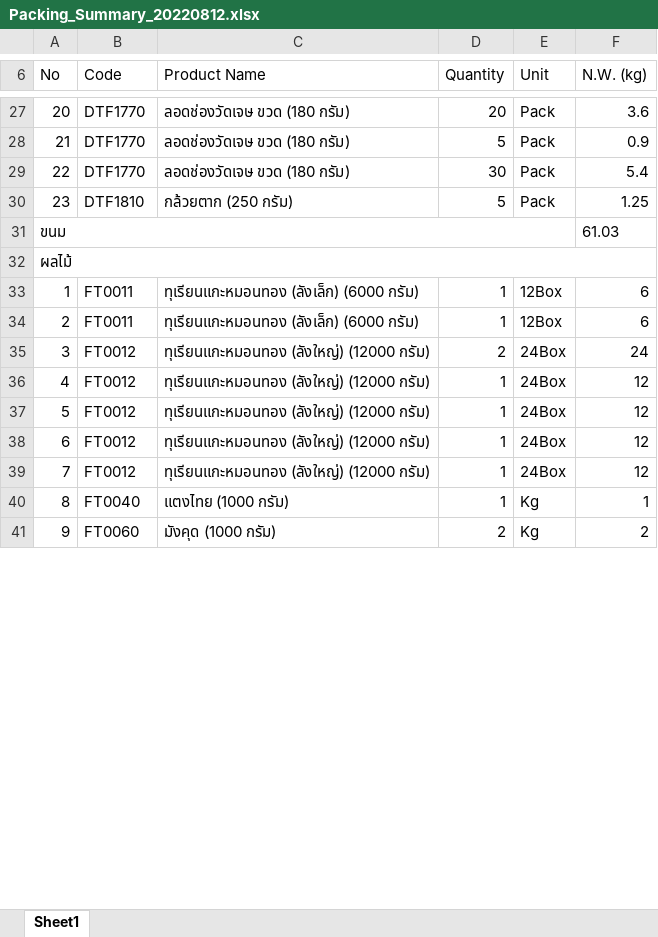
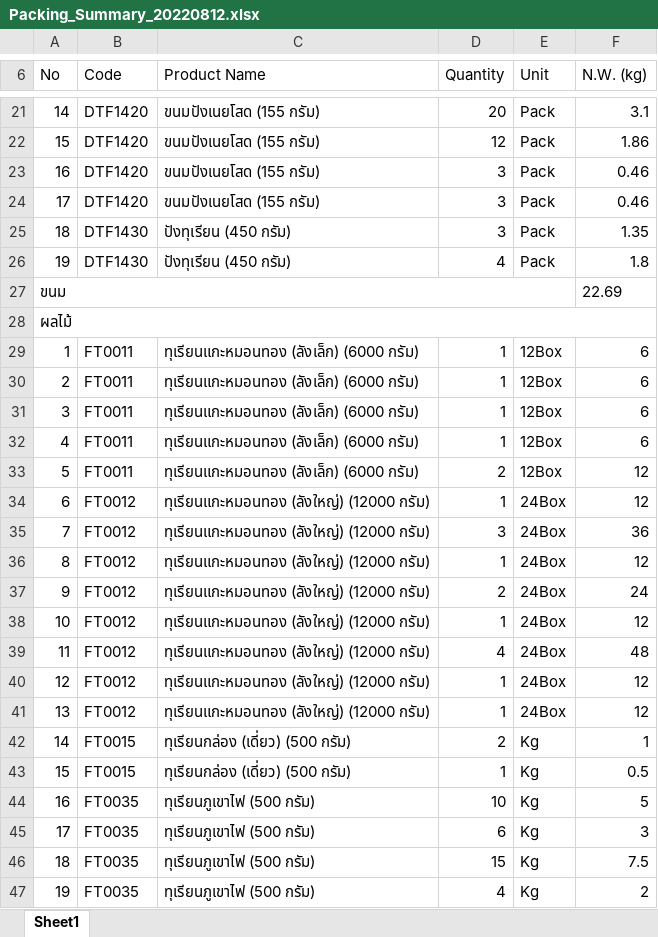
Before and after one commit to ThanawatKMUTNB/MRINCE, an Excel workbook: Packing_Summary_20220812.xlsx, sheet Sheet1, drawn as a sheet; only a part is shown, gaps mark what is left out; values as stored, in another font and other column widths than the file's, no borders; table styles not drawn; removed rows and columns are numbered as before the commit, all else as after; the diff covers the shown part only; the diff names each change by its address in the sheet, - before the commit and + after, or states it on an @@ line.

Commit message:
edit barcode pages add English product's name

```diff
--- a/Packing_Summary_20220812.xlsx (sheet Sheet1)
+++ b/Packing_Summary_20220812.xlsx (sheet Sheet1)
@@ column A (No) renumbered between rows 12 and 303 @@
-B21 (Code): DTF1770
+B21 (Code): DTF1420
-C21 (Product Name): ลอดช่องวัดเจษ ขวด (180 กรัม)
+C21 (Product Name): ขนมปังเนยโสด (155 กรัม)
-F21 (N.W. (kg)): 3.6
+F21 (N.W. (kg)): 3.1
-row 28: 21 | DTF1770 | ลอดช่องวัดเจษ ขวด (180 กรัม) | 5 | Pack | 0.9
-row 29: 22 | DTF1770 | ลอดช่องวัดเจษ ขวด (180 กรัม) | 30 | Pack | 5.4
-row 30: 23 | DTF1810 | กล้วยตาก (250 กรัม) | 5 | Pack | 1.25
+row 22: 15 | DTF1420 | ขนมปังเนยโสด (155 กรัม) | 12 | Pack | 1.86
+row 23: 16 | DTF1420 | ขนมปังเนยโสด (155 กรัม) | 3 | Pack | 0.46
+row 24: 17 | DTF1420 | ขนมปังเนยโสด (155 กรัม) | 3 | Pack | 0.46
+row 25: 18 | DTF1430 | ปังทุเรียน (450 กรัม) | 3 | Pack | 1.35
+row 26: 19 | DTF1430 | ปังทุเรียน (450 กรัม) | 4 | Pack | 1.8
-F27 (N.W. (kg)): 61.03
+F27 (N.W. (kg)): 22.69
+row 31: 3 | FT0011 | ทุเรียนแกะหมอนทอง (ลังเล็ก) (6000 กรัม) | 1 | 12Box | 6
+row 32: 4 | FT0011 | ทุเรียนแกะหมอนทอง (ลังเล็ก) (6000 กรัม) | 1 | 12Box | 6
+row 33: 5 | FT0011 | ทุเรียนแกะหมอนทอง (ลังเล็ก) (6000 กรัม) | 2 | 12Box | 12
@@ row 39 moved to row 34: 6 @@
+row 35: 7 | FT0012 | ทุเรียนแกะหมอนทอง (ลังใหญ่) (12000 กรัม) | 3 | 24Box | 36
+row 36: 8 | FT0012 | ทุเรียนแกะหมอนทอง (ลังใหญ่) (12000 กรัม) | 1 | 24Box | 12
+row 39: 11 | FT0012 | ทุเรียนแกะหมอนทอง (ลังใหญ่) (12000 กรัม) | 4 | 24Box | 48
-B42 (Code): FT0040
+B42 (Code): FT0015
-C42 (Product Name): แตงไทย (1000 กรัม)
+C42 (Product Name): ทุเรียนกล่อง (เดี่ยว) (500 กรัม)
-D42 (Quantity): 1
+D42 (Quantity): 2
-row 41: 9 | FT0060 | มังคุด (1000 กรัม) | 2 | Kg | 2
+row 43: 15 | FT0015 | ทุเรียนกล่อง (เดี่ยว) (500 กรัม) | 1 | Kg | 0.5
+row 44: 16 | FT0035 | ทุเรียนภูเขาไฟ (500 กรัม) | 10 | Kg | 5
+row 45: 17 | FT0035 | ทุเรียนภูเขาไฟ (500 กรัม) | 6 | Kg | 3
+row 46: 18 | FT0035 | ทุเรียนภูเขาไฟ (500 กรัม) | 15 | Kg | 7.5
+row 47: 19 | FT0035 | ทุเรียนภูเขาไฟ (500 กรัม) | 4 | Kg | 2
```
Also changed, not shown: 126 added rows, 144 removed rows, 3 moved rows and 187 edited cells elsewhere in this sheet, CIF_Invoice_20220812.xlsx, FOB_Invoice_20220812.xlsx, 16 other files.
